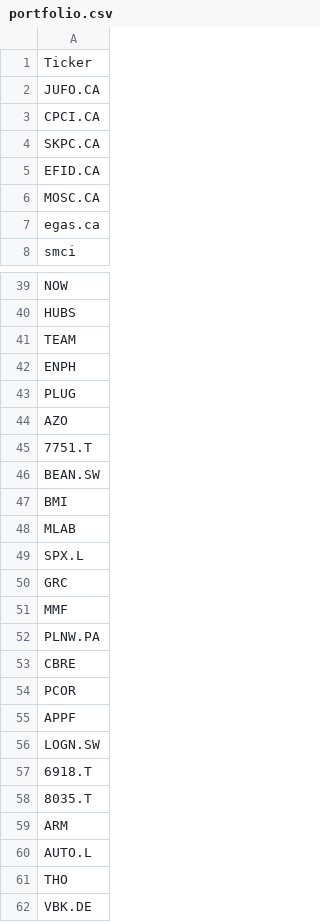
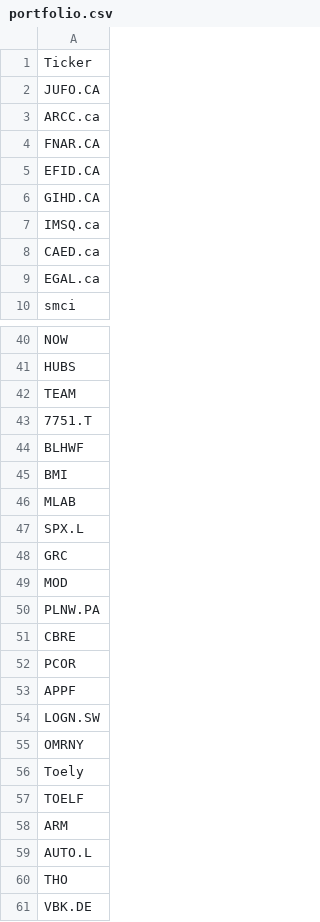
Before and after one commit to amr-sanad/Halal-Stocks, a CSV file: portfolio.csv, drawn as a sheet; only a part is shown, gaps mark what is left out; the diff covers the shown part only.

Commit message:
Update portfolio.csv

```diff
--- a/portfolio.csv
+++ b/portfolio.csv
@@ -2,7 +2,9 @@ Ticker
 JUFO.CA
-CPCI.CA
-SKPC.CA
+ARCC.ca
+FNAR.CA
 EFID.CA
-MOSC.CA
-egas.ca
+GIHD.CA
+IMSQ.ca
+CAED.ca
+EGAL.ca
 smci
@@ -41,7 +42,4 @@ HUBS
 TEAM
-ENPH
-PLUG
-AZO
 7751.T
-BEAN.SW
+BLHWF
 BMI
@@ -50,3 +48,3 @@ SPX.L
 GRC
-MMF
+MOD
 PLNW.PA
@@ -56,4 +54,5 @@ APPF
 LOGN.SW
-6918.T
-8035.T
+OMRNY
+Toely
+TOELF
 ARM
```
Also changed, not shown: 1 added row, 1 removed row and 3 edited cells elsewhere in this file.
